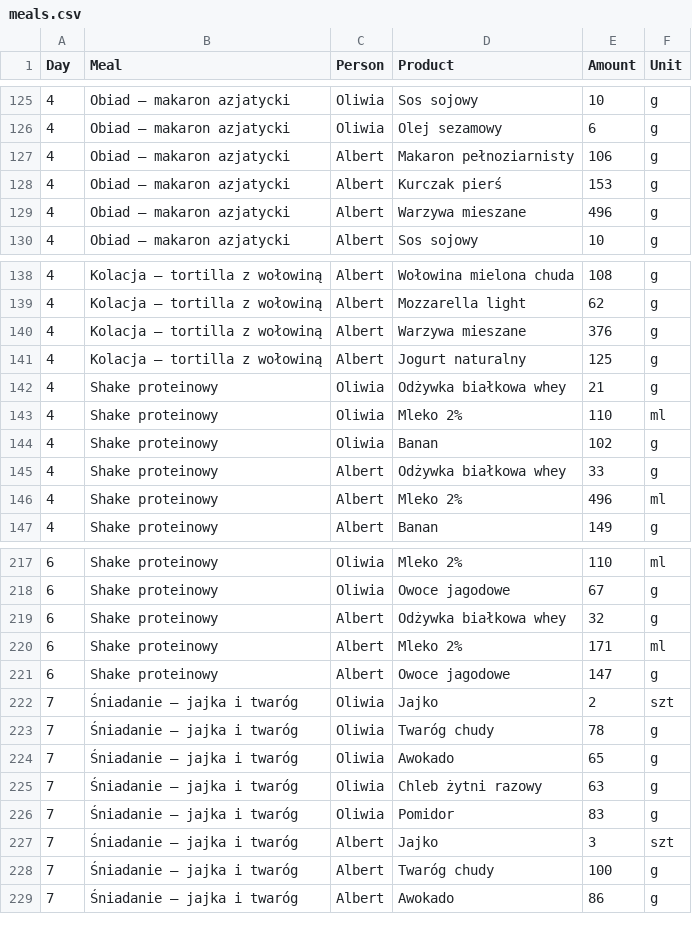
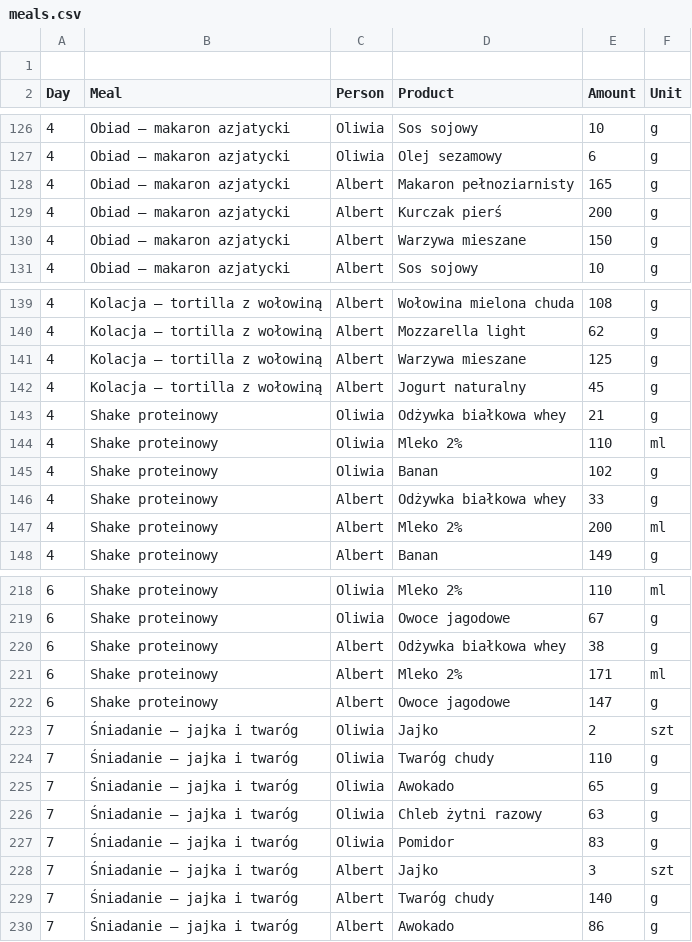
Before and after one commit to albert-kozera/hit-macros, a CSV file: meals.csv, drawn as a sheet; only a part is shown, gaps mark what is left out; the diff covers the shown part only.

```diff
--- a/meals.csv
+++ b/meals.csv
@@ -1 +1,2 @@
+
 Day,Meal,Person,Product,Amount,Unit
@@ -126,5 +127,5 @@ Day,Meal,Person,Product,Amount,Unit
 4,Obiad – makaron azjatycki,Oliwia,Olej sezamowy,6,g
-4,Obiad – makaron azjatycki,Albert,Makaron pełnoziarnisty,106,g
-4,Obiad – makaron azjatycki,Albert,Kurczak pierś,153,g
-4,Obiad – makaron azjatycki,Albert,Warzywa mieszane,496,g
+4,Obiad – makaron azjatycki,Albert,Makaron pełnoziarnisty,165,g
+4,Obiad – makaron azjatycki,Albert,Kurczak pierś,200,g
+4,Obiad – makaron azjatycki,Albert,Warzywa mieszane,150,g
 4,Obiad – makaron azjatycki,Albert,Sos sojowy,10,g
@@ -139,4 +140,4 @@ Day,Meal,Person,Product,Amount,Unit
 4,Kolacja – tortilla z wołowiną,Albert,Mozzarella light,62,g
-4,Kolacja – tortilla z wołowiną,Albert,Warzywa mieszane,376,g
-4,Kolacja – tortilla z wołowiną,Albert,Jogurt naturalny,125,g
+4,Kolacja – tortilla z wołowiną,Albert,Warzywa mieszane,125,g
+4,Kolacja – tortilla z wołowiną,Albert,Jogurt naturalny,45,g
 4,Shake proteinowy,Oliwia,Odżywka białkowa whey,21,g
@@ -145,3 +146,3 @@ Day,Meal,Person,Product,Amount,Unit
 4,Shake proteinowy,Albert,Odżywka białkowa whey,33,g
-4,Shake proteinowy,Albert,Mleko 2%,496,ml
+4,Shake proteinowy,Albert,Mleko 2%,200,ml
 4,Shake proteinowy,Albert,Banan,149,g
@@ -218,3 +219,3 @@ Day,Meal,Person,Product,Amount,Unit
 6,Shake proteinowy,Oliwia,Owoce jagodowe,67,g
-6,Shake proteinowy,Albert,Odżywka białkowa whey,32,g
+6,Shake proteinowy,Albert,Odżywka białkowa whey,38,g
 6,Shake proteinowy,Albert,Mleko 2%,171,ml
@@ -222,3 +223,3 @@ Day,Meal,Person,Product,Amount,Unit
 7,Śniadanie – jajka i twaróg,Oliwia,Jajko,2,szt
-7,Śniadanie – jajka i twaróg,Oliwia,Twaróg chudy,78,g
+7,Śniadanie – jajka i twaróg,Oliwia,Twaróg chudy,110,g
 7,Śniadanie – jajka i twaróg,Oliwia,Awokado,65,g
@@ -227,3 +228,3 @@ Day,Meal,Person,Product,Amount,Unit
 7,Śniadanie – jajka i twaróg,Albert,Jajko,3,szt
-7,Śniadanie – jajka i twaróg,Albert,Twaróg chudy,100,g
+7,Śniadanie – jajka i twaróg,Albert,Twaróg chudy,140,g
 7,Śniadanie – jajka i twaróg,Albert,Awokado,86,g
```
Also changed, not shown: 8 edited cells elsewhere in this file, 1 other file.
